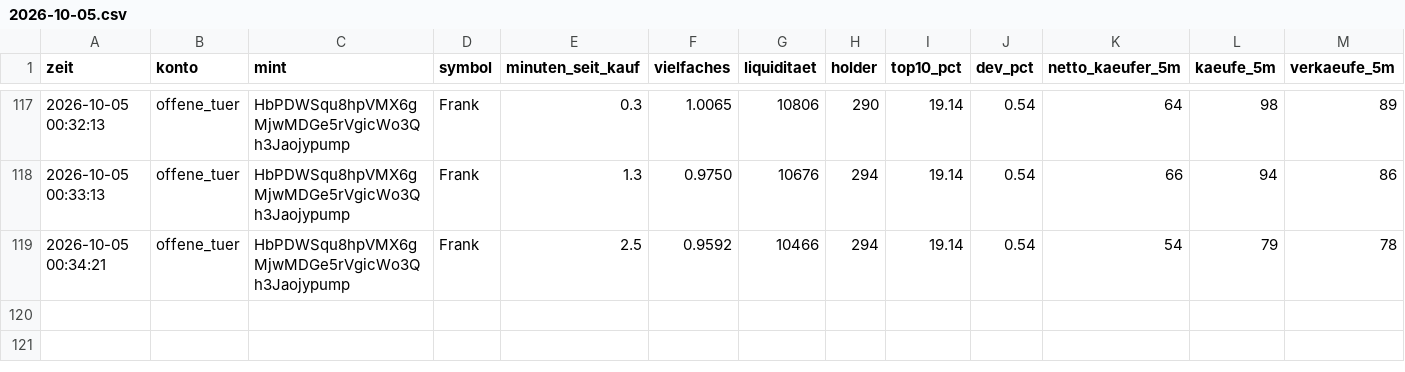
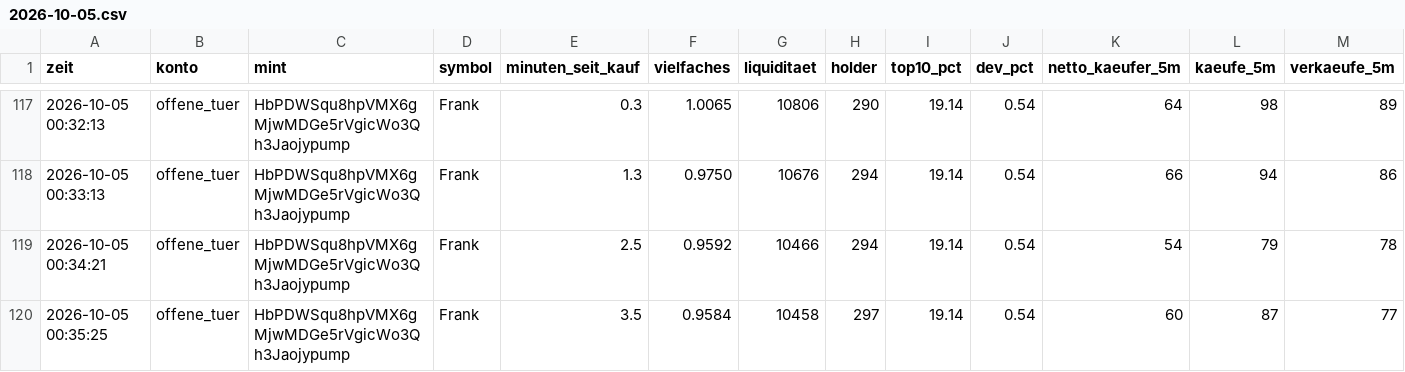
Before and after one commit to Jubosaurus/solana-meme-paperbot, a CSV file: flugschreiber/2026-10-05.csv, drawn as a sheet; only a part is shown, gaps mark what is left out; rows hold the shown columns only; the diff names each change by its address in the sheet, - before the commit and + after, or states it on an @@ line.

```diff
--- a/flugschreiber/2026-10-05.csv
+++ b/flugschreiber/2026-10-05.csv
+row 120: 2026-10-05 00:35:25 | offene_tuer | HbPDWSqu8hpVMX6gMjwMDGe5rVgicWo3Qh3Jaojypump | Frank | 3.5 | 0.9584 | 10458 | 297 | 19.14 | 0.54 | 60 | 87 | 77
```
Also changed, not shown: 17 other files.
